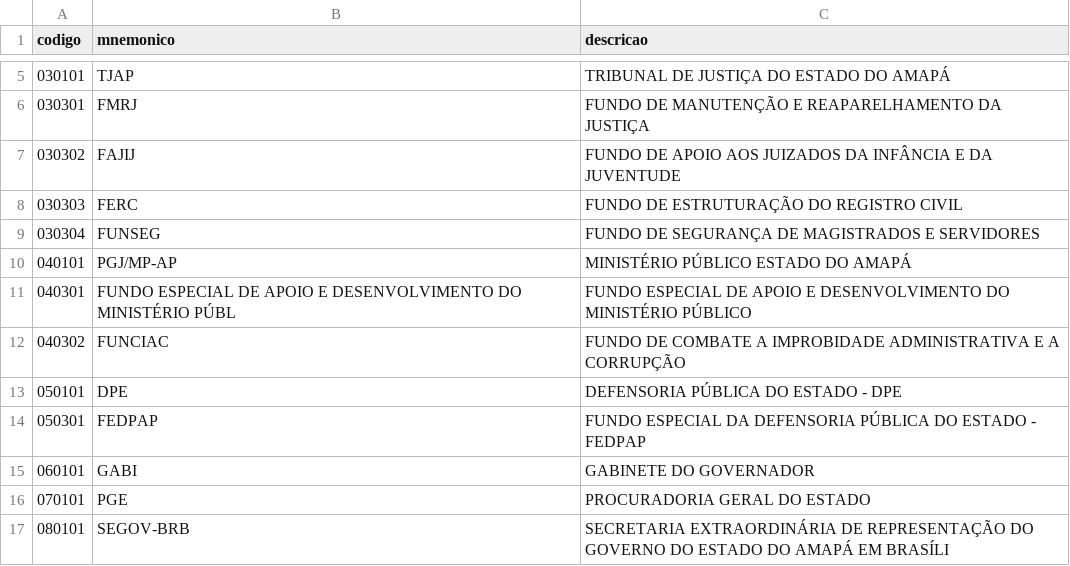
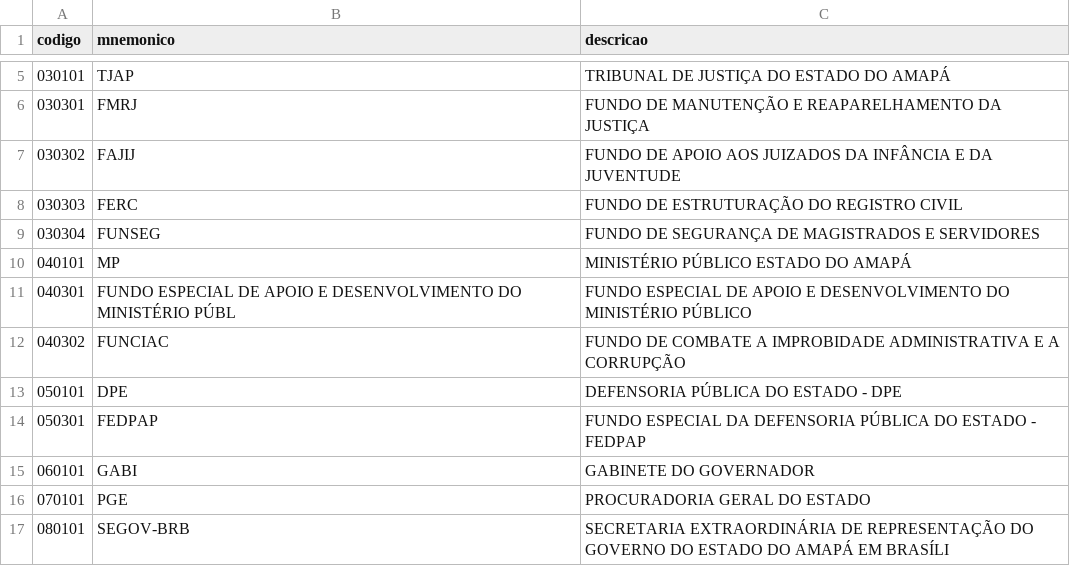
Before and after one commit to ptrk-ap/programa, a CSV file: programa/src/data/entidades/unidade_gestora.csv, drawn as a sheet; only a part is shown, gaps mark what is left out.

```diff
--- a/programa/src/data/entidades/unidade_gestora.csv
+++ b/programa/src/data/entidades/unidade_gestora.csv
@@ -9,3 +9,3 @@ codigo,mnemonico,descricao
 030304,FUNSEG,FUNDO DE SEGURANÇA DE MAGISTRADOS E SERVIDORES
-040101,PGJ/MP-AP,MINISTÉRIO PÚBLICO ESTADO DO AMAPÁ
+040101,MP,MINISTÉRIO PÚBLICO ESTADO DO AMAPÁ
 040301,FUNDO ESPECIAL DE APOIO E DESENVOLVIMENTO DO MINISTÉRIO PÚBL,FUNDO ESPECIAL DE APOIO E DESENVOLVIMENTO DO MINISTÉRIO PÚBLICO
```
Also changed, not shown: programa/src/data/entidades/programa.csv, 17 other files.
